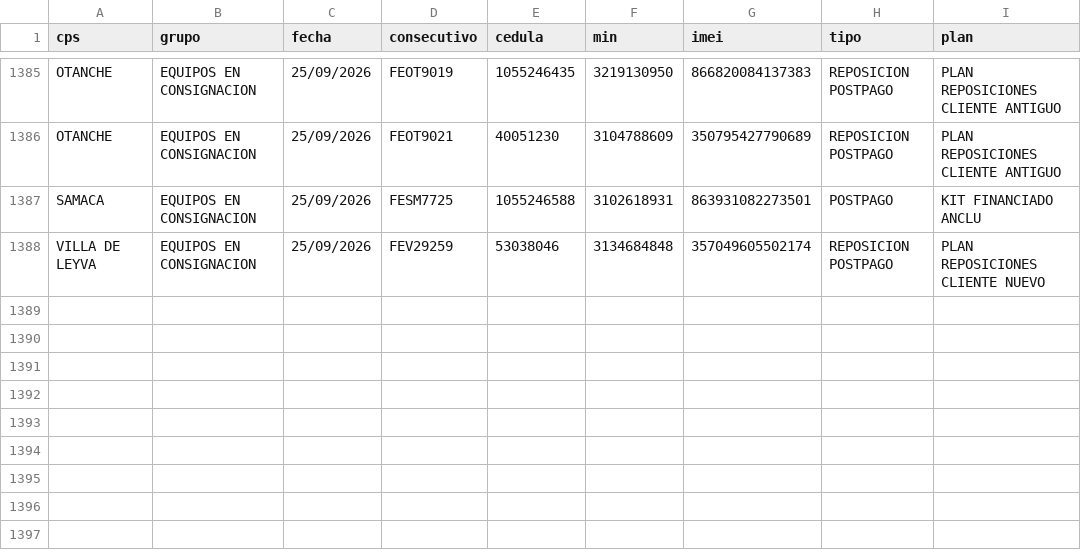
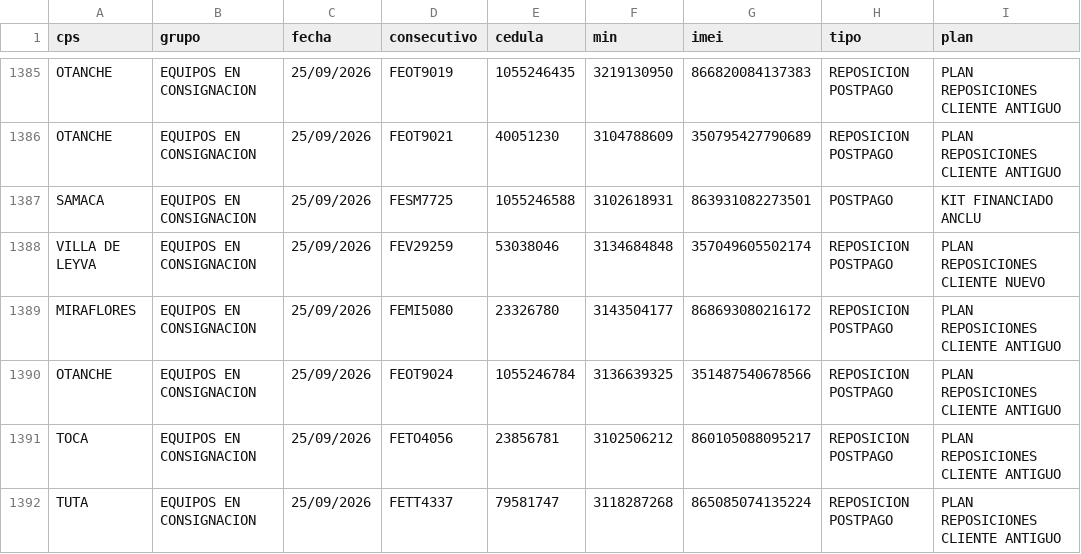
Before and after one commit to lubernu/prueba, a CSV file: FacturadoParaCruce.csv, drawn as a sheet; only a part is shown, gaps mark what is left out; the diff names each change by its address in the sheet, - before the commit and + after, or states it on an @@ line.

Commit message:
Actualización automática: FacturadoParaCruce.csv

```diff
--- a/FacturadoParaCruce.csv
+++ b/FacturadoParaCruce.csv
+row 1389: MIRAFLORES | EQUIPOS EN CONSIGNACION | 25/09/2026 | FEMI5080 | 23326780 | 3143504177 | 868693080216172 | REPOSICION POSTPAGO | PLAN REPOSICIONES CLIENTE ANTIGUO
+row 1390: OTANCHE | EQUIPOS EN CONSIGNACION | 25/09/2026 | FEOT9024 | 1055246784 | 3136639325 | 351487540678566 | REPOSICION POSTPAGO | PLAN REPOSICIONES CLIENTE ANTIGUO
+row 1391: TOCA | EQUIPOS EN CONSIGNACION | 25/09/2026 | FETO4056 | 23856781 | 3102506212 | 860105088095217 | REPOSICION POSTPAGO | PLAN REPOSICIONES CLIENTE ANTIGUO
+row 1392: TUTA | EQUIPOS EN CONSIGNACION | 25/09/2026 | FETT4337 | 79581747 | 3118287268 | 865085074135224 | REPOSICION POSTPAGO | PLAN REPOSICIONES CLIENTE ANTIGUO
```
